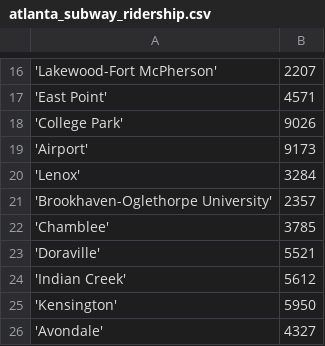
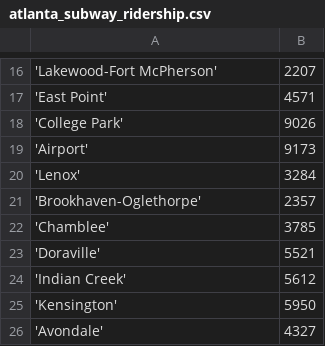
Before and after one commit to kingledion/subway, a CSV file: gendata/atlanta_subway_ridership.csv, drawn as a sheet; only a part is shown, gaps mark what is left out.

```diff
--- a/gendata/atlanta_subway_ridership.csv
+++ b/gendata/atlanta_subway_ridership.csv
@@ -20,3 +20,3 @@
 'Lenox';3284
-'Brookhaven-Oglethorpe University';2357
+'Brookhaven-Oglethorpe';2357
 'Chamblee';3785
```
Also changed, not shown: gendata/atlanta_network.csv, gendata/atlanta_subwaygeo.csv, 3 other files.
